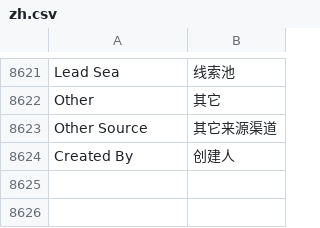
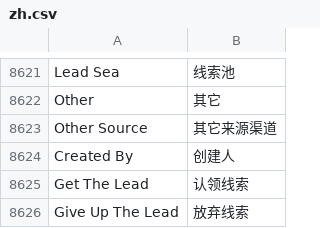
Before and after one commit to saoxia/erpnext_china, a CSV file: erpnext_china/translations/zh.csv, drawn as a sheet; only a part is shown, gaps mark what is left out; the diff names each change by its address in the sheet, - before the commit and + after, or states it on an @@ line.

Commit message:
feat: lead form add btn

```diff
--- a/erpnext_china/translations/zh.csv
+++ b/erpnext_china/translations/zh.csv
+row 8625: Get The Lead | 认领线索
+row 8626: Give Up The Lead | 放弃线索
```
Also changed, not shown: 3 other files.
